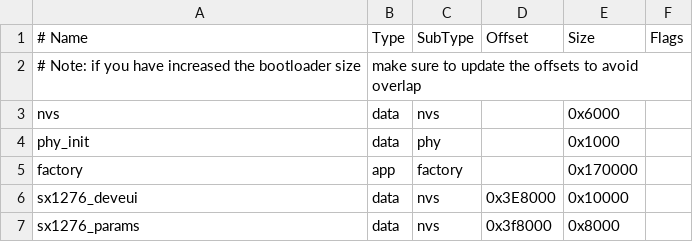
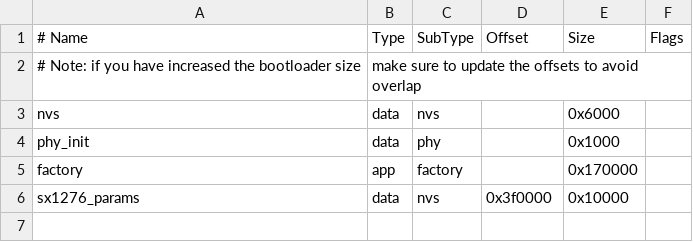
Before and after one commit to peshevod/ESPWait, a CSV file: components/nvs_partition/partitions.csv (was partitions.csv), drawn as a sheet.

Commit message:
Modification NVS partition

```diff
--- a/partitions.csv
+++ b/components/nvs_partition/partitions.csv
@@ -5,3 +5,2 @@ phy_init, data, phy,     ,        0x1000,
 factory,  app,  factory, ,        0x170000,
-sx1276_deveui,data,nvs,0x3E8000,  0x10000,
-sx1276_params,data,nvs,0x3f8000,  0x8000,
+sx1276_params,data,nvs,0x3f0000,  0x10000,
```
Also changed, not shown: 8 other files.
